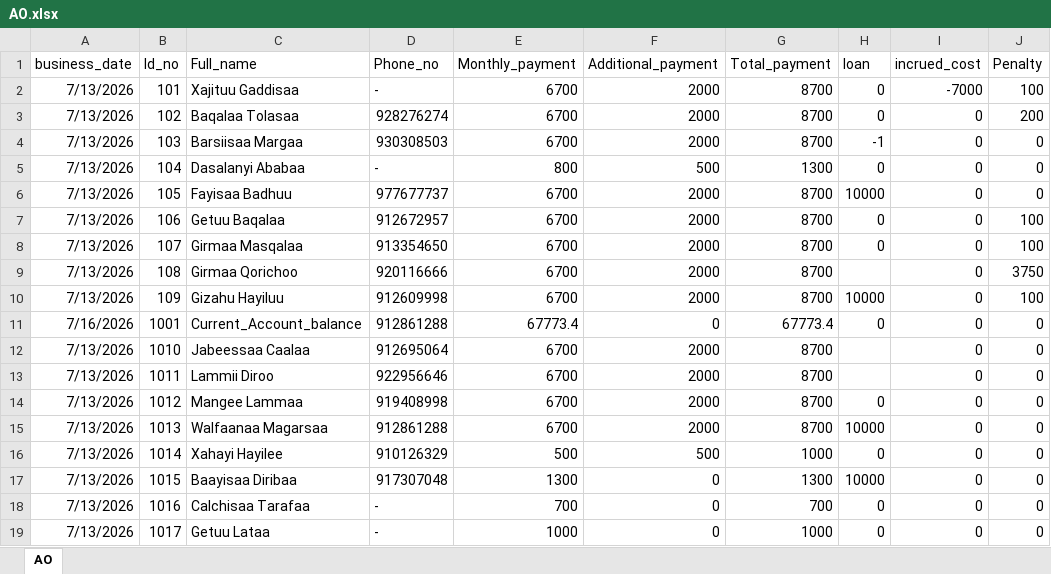
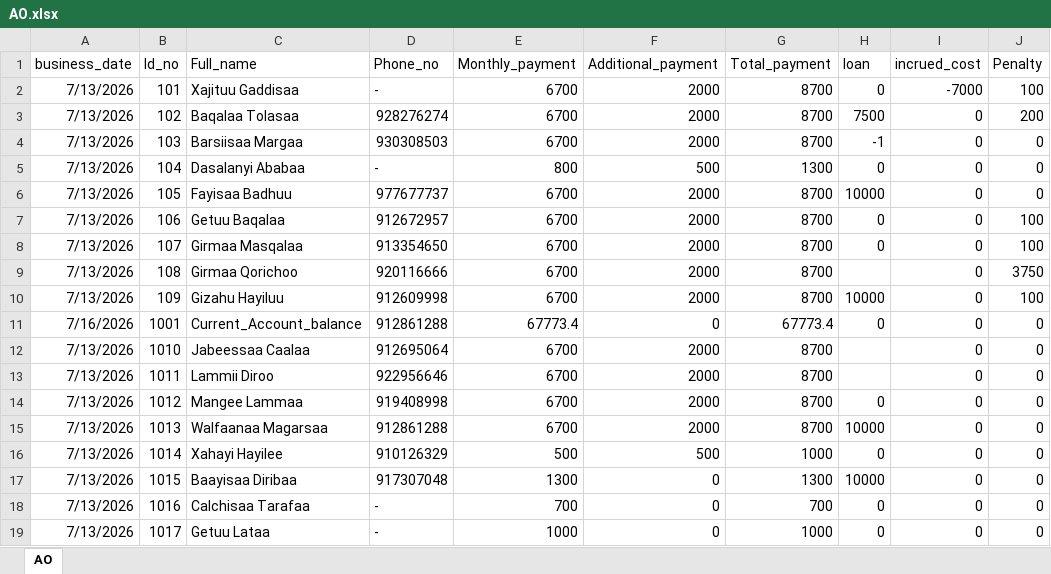
Before and after one commit to Walfaanaa/AL, an Excel workbook: AO.xlsx, sheet AO, drawn as a sheet; values as stored, in another font and other column widths than the file's, no borders; the diff names each change by its address in the sheet, - before the commit and + after, or states it on an @@ line.

Commit message:
Add files via upload

```diff
--- a/AO.xlsx (sheet AO)
+++ b/AO.xlsx (sheet AO)
-H3 (loan): 0
+H3 (loan): 7500
```
